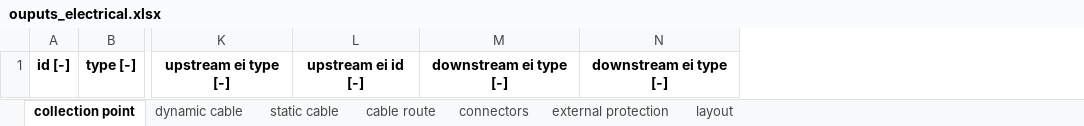
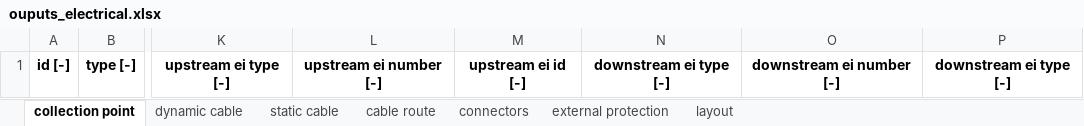
Before and after one commit to PauloCh/DTOcean-WP5, an Excel workbook: src/databases/ouputs_electrical.xlsx, sheet collection point, drawn as a sheet; only a part is shown, gaps mark what is left out; values as stored, in another font and other column widths than the file's, no borders; the diff names each change by its address in the sheet, - before the commit and + after, or states it on an @@ line.

Commit message:
Initialized Collection Point Installation Phase
with the "new" concept: one operation_sequence per element

```diff
--- a/src/databases/ouputs_electrical.xlsx (sheet collection point)
+++ b/src/databases/ouputs_electrical.xlsx (sheet collection point)
+column L, row 1: upstream ei number [-]
+column O, row 1: downstream ei number [-]
```
Also changed, not shown: src/databases/operations_time_OLC.xlsx, 6 other files.
